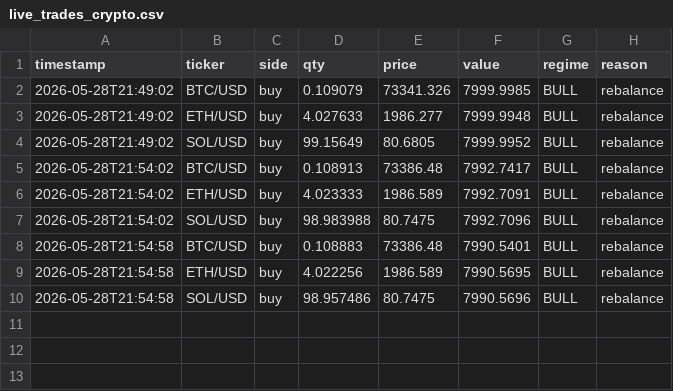
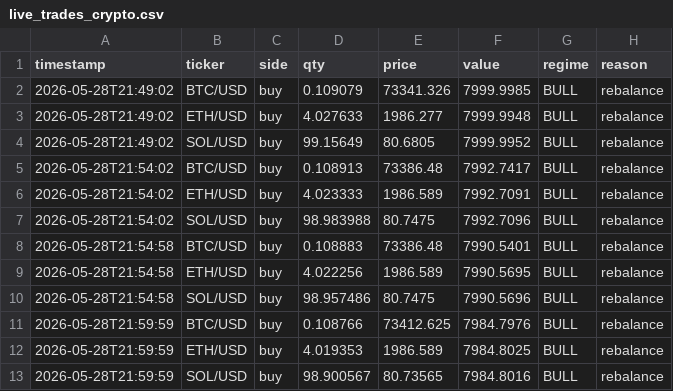
Before and after one commit to khinebo/trading_dashboard, a CSV file: live_trades_crypto.csv, drawn as a sheet; the diff names each change by its address in the sheet, - before the commit and + after, or states it on an @@ line.

Commit message:
new trades: Thu 05/28/2026 22:03:33.40

```diff
--- a/live_trades_crypto.csv
+++ b/live_trades_crypto.csv
+row 11: 2026-05-28T21:59:59 | BTC/USD | buy | 0.108766 | 73412.625 | 7984.7976 | BULL | rebalance
+row 12: 2026-05-28T21:59:59 | ETH/USD | buy | 4.019353 | 1986.589 | 7984.8025 | BULL | rebalance
+row 13: 2026-05-28T21:59:59 | SOL/USD | buy | 98.900567 | 80.73565 | 7984.8016 | BULL | rebalance
```
Also changed, not shown: live_equity_crypto.csv.
